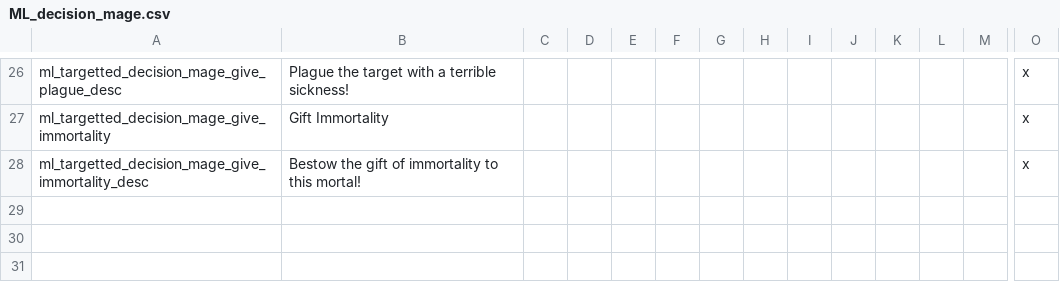
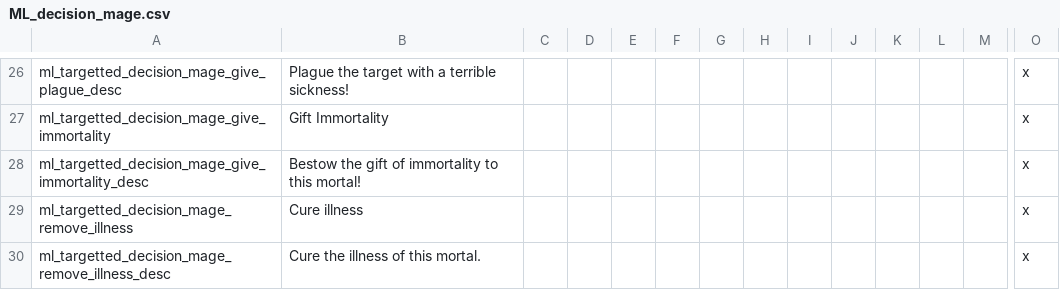
Before and after one commit to NightAvail/MythicLegends, a CSV file: src/mod/localisation/ML_decision_mage.csv, drawn as a sheet; only a part is shown, gaps mark what is left out; rows hold the shown columns only; the diff names each change by its address in the sheet, - before the commit and + after, or states it on an @@ line.

Commit message:
Added cure illness for all mages

```diff
--- a/src/mod/localisation/ML_decision_mage.csv
+++ b/src/mod/localisation/ML_decision_mage.csv
+row 29: ml_targetted_decision_mage_remove_illness | Cure illness |  |  |  |  |  |  |  |  |  |  |  | x
+row 30: ml_targetted_decision_mage_remove_illness_desc | Cure the illness of this mortal. |  |  |  |  |  |  |  |  |  |  |  | x
```
Also changed, not shown: 6 other files.
